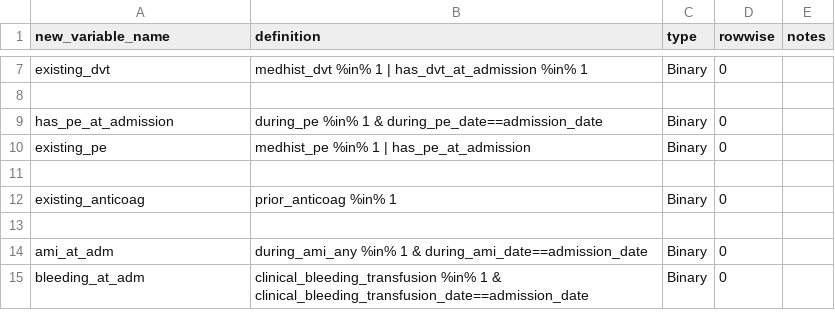
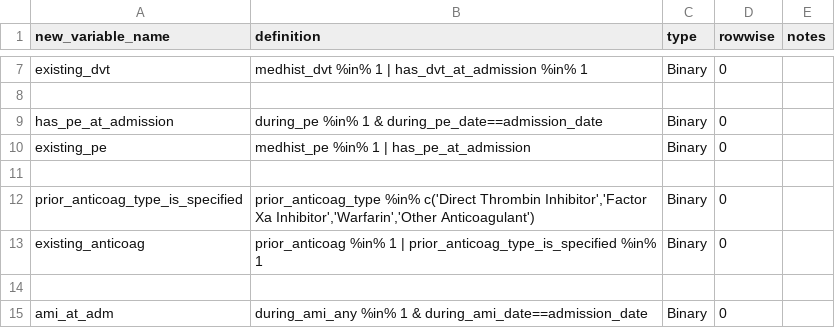
Before and after one commit to rsoren/aha_covid_dataprep_specs, a CSV file: 02_create_new_variables.csv, drawn as a sheet; only a part is shown, gaps mark what is left out; the shorter side is filled out with more unchanged rows.

Commit message:
Update 02_create_new_variables.csv

```diff
--- a/02_create_new_variables.csv
+++ b/02_create_new_variables.csv
@@ -11,3 +11,4 @@ existing_pe,"medhist_pe %in% 1 | has_pe_at_admission","Binary",0,
 ,,,,
-existing_anticoag,"prior_anticoag %in% 1","Binary",0,
+prior_anticoag_type_is_specified,"prior_anticoag_type %in% c('Direct Thrombin Inhibitor','Factor Xa Inhibitor','Warfarin','Other Anticoagulant')","Binary",0,
+existing_anticoag,"prior_anticoag %in% 1 | prior_anticoag_type_is_specified %in% 1","Binary",0,
 ,,,,
```
